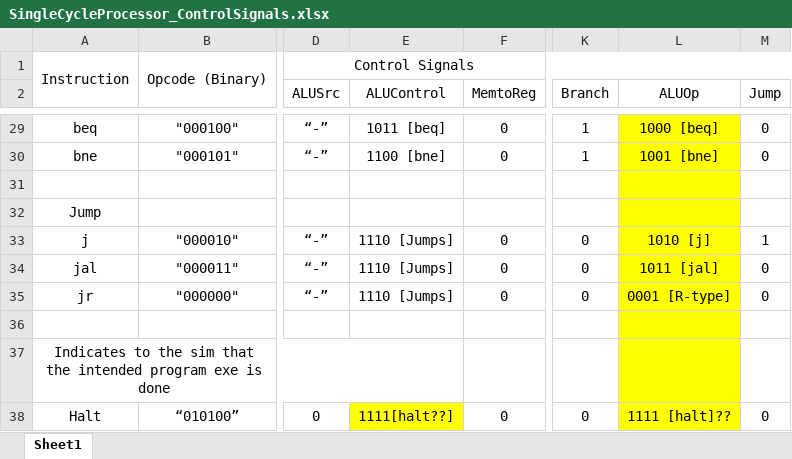
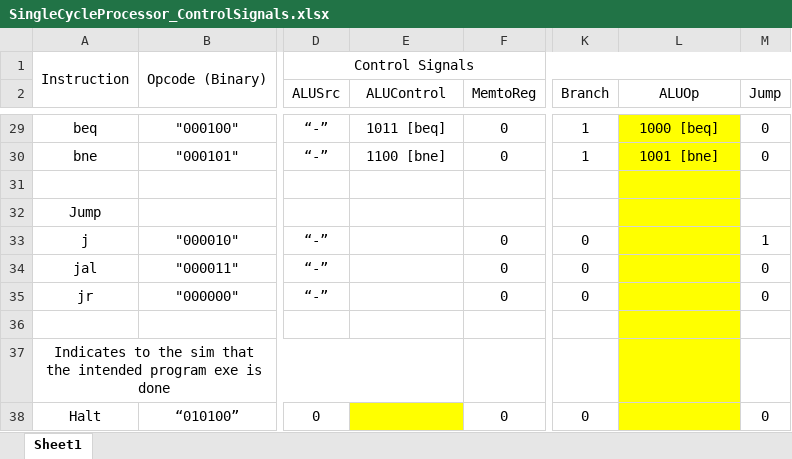
Before and after one commit to Gizmo640/CprE381_MyParts, an Excel workbook: SingleCycleProcessor_ControlSignals.xlsx, sheet Sheet1, drawn as a sheet; only a part is shown, gaps mark what is left out; values as stored, in another font and other column widths than the file's, no borders; the diff names each change by its address in the sheet, - before the commit and + after, or states it on an @@ line.

Commit message:
created ALU control tb

```diff
--- a/SingleCycleProcessor_ControlSignals.xlsx (sheet Sheet1)
+++ b/SingleCycleProcessor_ControlSignals.xlsx (sheet Sheet1)
-E33:E35 (ALUControl): 1110 [Jumps]
+E33:E35 (ALUControl): (empty)
-L33 (ALUOp): 1010 [j]
+L33 (ALUOp): (empty)
-L34 (ALUOp): 1011 [jal]
+L34 (ALUOp): (empty)
-L35 (ALUOp): 0001 [R-type]
+L35 (ALUOp): (empty)
-E38 (ALUControl): 1111[halt??]
+E38 (ALUControl): (empty)
-L38 (ALUOp): 1111 [halt]??
+L38 (ALUOp): (empty)
```
Also changed, not shown: 1 other file.
